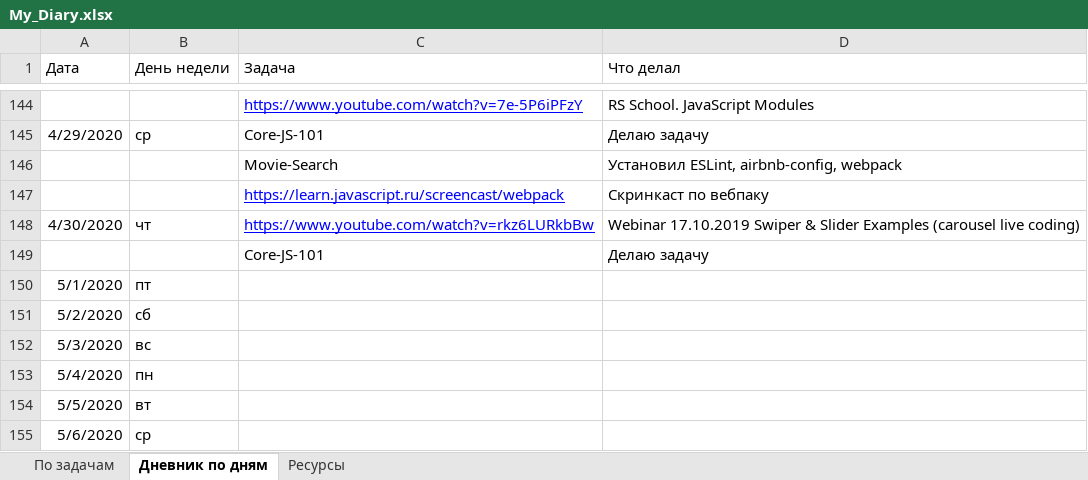
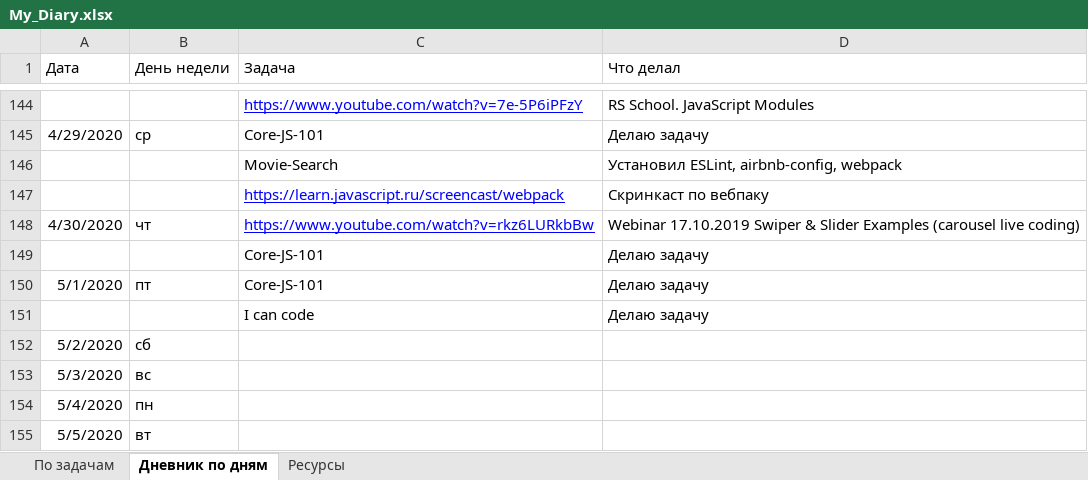
Before and after one commit to AndreiMedvedevSaratov/My_Learning_Diary, an Excel workbook: My_Diary.xlsx, sheet Дневник по дням, drawn as a sheet; only a part is shown, gaps mark what is left out; the shorter side is filled out with more unchanged rows; values as stored, in another font and other column widths than the file's, no borders; the diff names each change by its address in the sheet, - before the commit and + after, or states it on an @@ line.

Commit message:
Update My_Diary.xlsx

```diff
--- a/My_Diary.xlsx (sheet Дневник по дням)
+++ b/My_Diary.xlsx (sheet Дневник по дням)
-C150 (Задача): (empty)
+C150 (Задача): Core-JS-101
-D150 (Что делал): (empty)
+D150 (Что делал): Делаю задачу
+row 151:  |  | I can code | Делаю задачу
```
Also changed, not shown: sheet По задачам.
